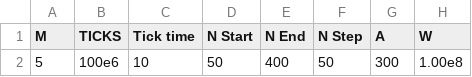
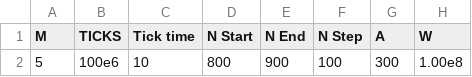
Before and after one commit to jmshahen/ECE358_Projects, a CSV file: Project 2/input.csv, drawn as a sheet; only a part is shown; the diff names each change by its address in the sheet, - before the commit and + after, or states it on an @@ line.

```diff
--- a/Project 2/input.csv
+++ b/Project 2/input.csv
-D2 (N Start): 50
+D2 (N Start): 800
-E2 (N End): 400
+E2 (N End): 900
-F2 (N Step): 50
+F2 (N Step): 100
```
Also changed, not shown: 2 other files.
